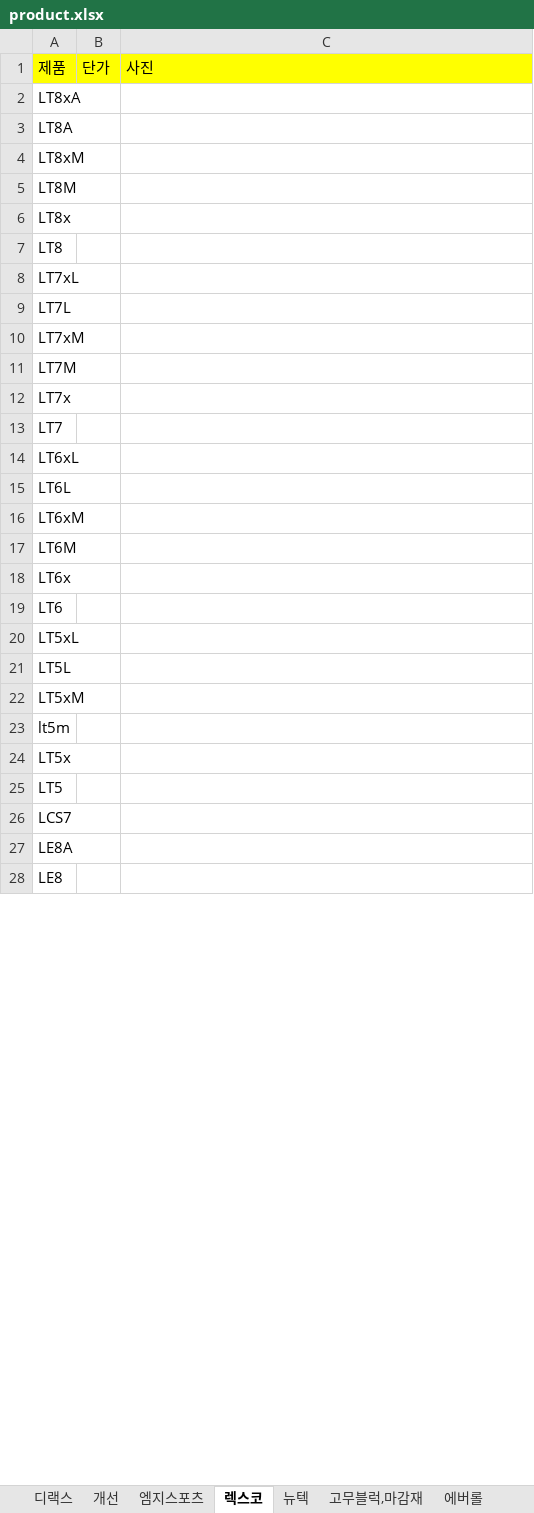
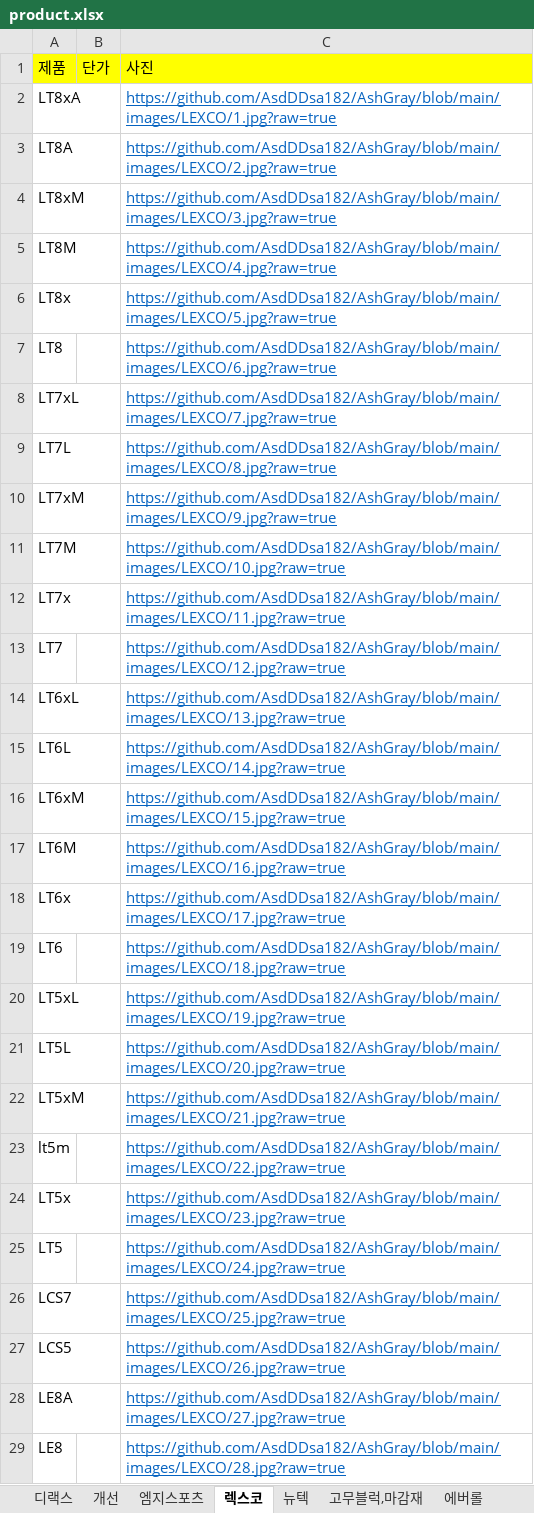
Before and after one commit to AsdDDsa182/AshGray, an Excel workbook: product.xlsx, sheet 렉스코, drawn as a sheet; only a part is shown; values as stored, in another font and other column widths than the file's, no borders; addresses are those after the commit; the diff covers the shown part only; the diff names each change by its address in the sheet, - before the commit and + after, or states it on an @@ line.

```diff
--- a/product.xlsx (sheet 렉스코)
+++ b/product.xlsx (sheet 렉스코)
-C2: (empty)
+C2: https://github.com/AsdDDsa182/AshGray/blob/main/images/LEXCO/1.jpg?raw=true
-C3: (empty)
+C3: https://github.com/AsdDDsa182/AshGray/blob/main/images/LEXCO/2.jpg?raw=true
-C4: (empty)
+C4: https://github.com/AsdDDsa182/AshGray/blob/main/images/LEXCO/3.jpg?raw=true
-C5: (empty)
+C5: https://github.com/AsdDDsa182/AshGray/blob/main/images/LEXCO/4.jpg?raw=true
-C6: (empty)
+C6: https://github.com/AsdDDsa182/AshGray/blob/main/images/LEXCO/5.jpg?raw=true
-C7: (empty)
+C7: https://github.com/AsdDDsa182/AshGray/blob/main/images/LEXCO/6.jpg?raw=true
-C8: (empty)
+C8: https://github.com/AsdDDsa182/AshGray/blob/main/images/LEXCO/7.jpg?raw=true
-C9: (empty)
+C9: https://github.com/AsdDDsa182/AshGray/blob/main/images/LEXCO/8.jpg?raw=true
-C10: (empty)
+C10: https://github.com/AsdDDsa182/AshGray/blob/main/images/LEXCO/9.jpg?raw=true
-C11: (empty)
+C11: https://github.com/AsdDDsa182/AshGray/blob/main/images/LEXCO/10.jpg?raw=true
-C12: (empty)
+C12: https://github.com/AsdDDsa182/AshGray/blob/main/images/LEXCO/11.jpg?raw=true
-C13: (empty)
+C13: https://github.com/AsdDDsa182/AshGray/blob/main/images/LEXCO/12.jpg?raw=true
-C14: (empty)
+C14: https://github.com/AsdDDsa182/AshGray/blob/main/images/LEXCO/13.jpg?raw=true
-C15: (empty)
+C15: https://github.com/AsdDDsa182/AshGray/blob/main/images/LEXCO/14.jpg?raw=true
-C16: (empty)
+C16: https://github.com/AsdDDsa182/AshGray/blob/main/images/LEXCO/15.jpg?raw=true
-C17: (empty)
+C17: https://github.com/AsdDDsa182/AshGray/blob/main/images/LEXCO/16.jpg?raw=true
-C18: (empty)
+C18: https://github.com/AsdDDsa182/AshGray/blob/main/images/LEXCO/17.jpg?raw=true
-C19: (empty)
+C19: https://github.com/AsdDDsa182/AshGray/blob/main/images/LEXCO/18.jpg?raw=true
-C20: (empty)
+C20: https://github.com/AsdDDsa182/AshGray/blob/main/images/LEXCO/19.jpg?raw=true
-C21: (empty)
+C21: https://github.com/AsdDDsa182/AshGray/blob/main/images/LEXCO/20.jpg?raw=true
-C22: (empty)
+C22: https://github.com/AsdDDsa182/AshGray/blob/main/images/LEXCO/21.jpg?raw=true
-C23: (empty)
+C23: https://github.com/AsdDDsa182/AshGray/blob/main/images/LEXCO/22.jpg?raw=true
-C24: (empty)
+C24: https://github.com/AsdDDsa182/AshGray/blob/main/images/LEXCO/23.jpg?raw=true
-C25: (empty)
+C25: https://github.com/AsdDDsa182/AshGray/blob/main/images/LEXCO/24.jpg?raw=true
-C26: (empty)
+C26: https://github.com/AsdDDsa182/AshGray/blob/main/images/LEXCO/25.jpg?raw=true
+row 27: LCS5 |  | https://github.com/AsdDDsa182/AshGray/blob/main/images/LEXCO/26.jpg?raw=true
-C28: (empty)
+C28: https://github.com/AsdDDsa182/AshGray/blob/main/images/LEXCO/27.jpg?raw=true
-C29: (empty)
+C29: https://github.com/AsdDDsa182/AshGray/blob/main/images/LEXCO/28.jpg?raw=true
```
Also changed, not shown: 134 edited cells elsewhere in this sheet, inqury.xlsx.
